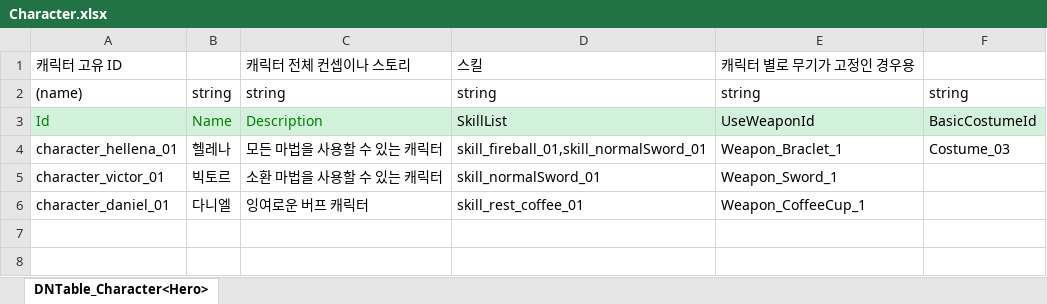
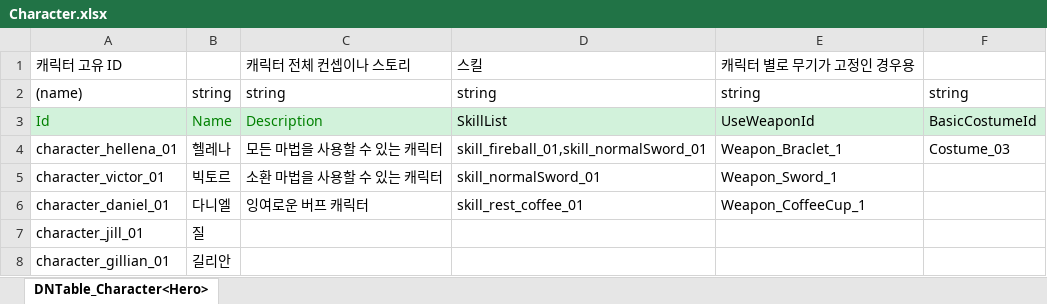
Before and after one commit to TheRainTheRain/2DMainProject, an Excel workbook: JsonConverter/ExcelFiles/Character.xlsx, sheet DNTable_Character<Hero>, drawn as a sheet; values as stored, in another font and other column widths than the file's, no borders; the diff names each change by its address in the sheet, - before the commit and + after, or states it on an @@ line.

```diff
--- a/JsonConverter/ExcelFiles/Character.xlsx (sheet DNTable_Character<Hero>)
+++ b/JsonConverter/ExcelFiles/Character.xlsx (sheet DNTable_Character<Hero>)
+row 7: character_jill_01 | 질
+row 8: character_gillian_01 | 길리안
```
Also changed, not shown: JsonConverter/ExcelFiles/CocktailRecipe.xlsx, JsonConverter/ExcelFiles/MainDialogue.xlsx, 14 other files.
